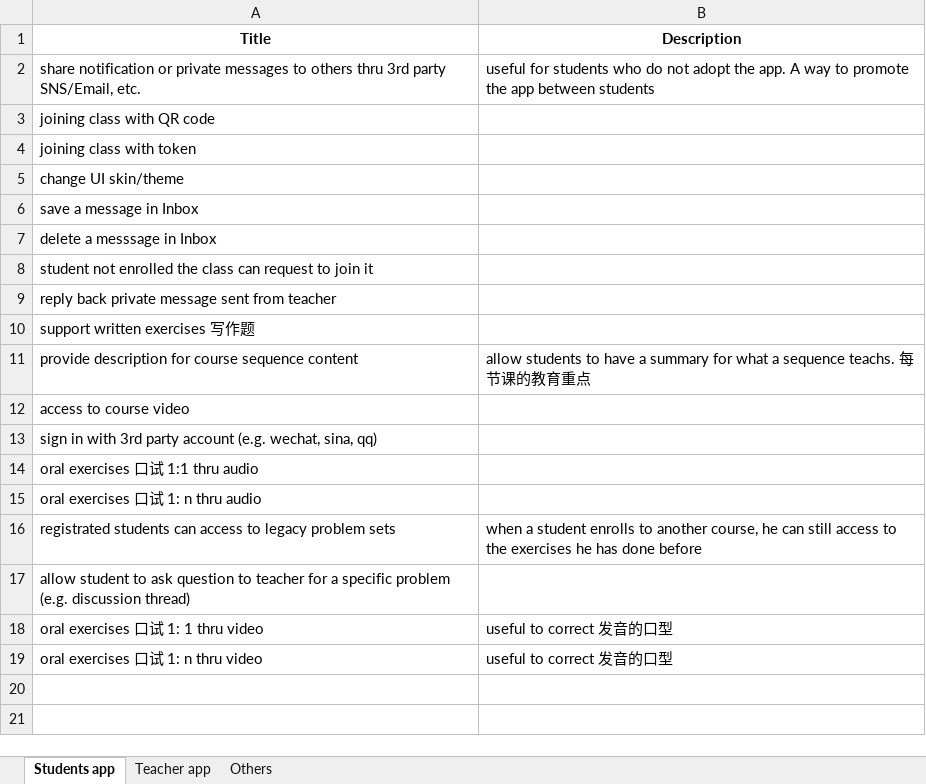
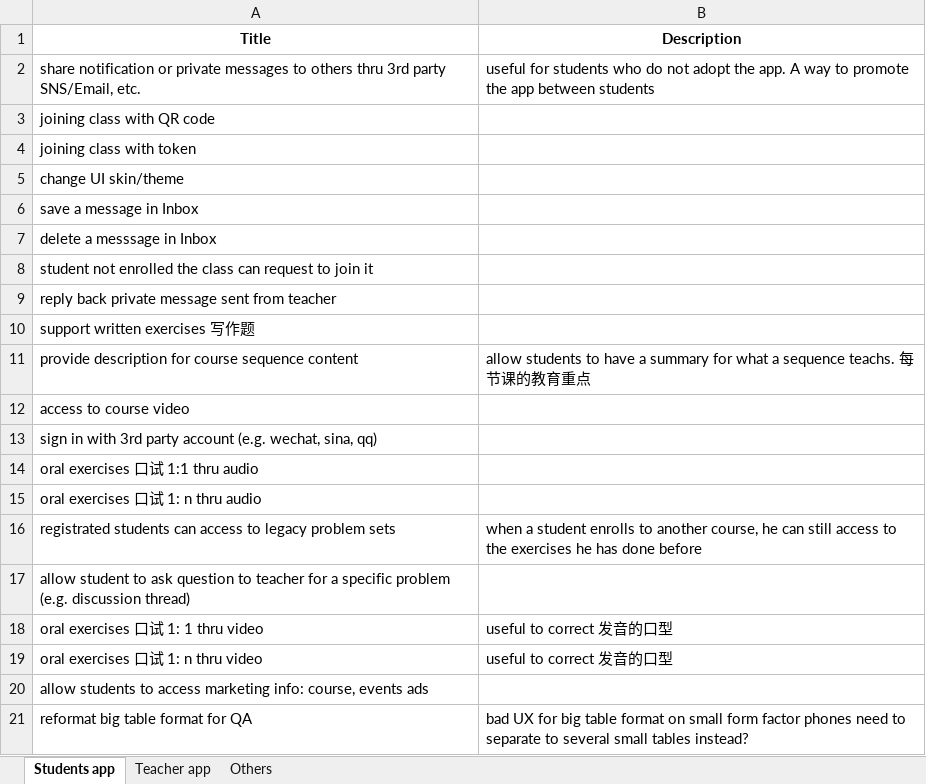
Before and after one commit to Wu-Fei/Parrot-PM-Spec, an Excel workbook: Backlog.xlsx, sheet Students app, drawn as a sheet; values as stored, in another font and other column widths than the file's, no borders; the diff names each change by its address in the sheet, - before the commit and + after, or states it on an @@ line.

Commit message:
backlog

```diff
--- a/Backlog.xlsx (sheet Students app)
+++ b/Backlog.xlsx (sheet Students app)
+row 20: allow students to access marketing info: course, events ads
+row 21: reformat big table format for QA | bad UX for big table format on small form factor phones need to separate to several small tables instead?
```
